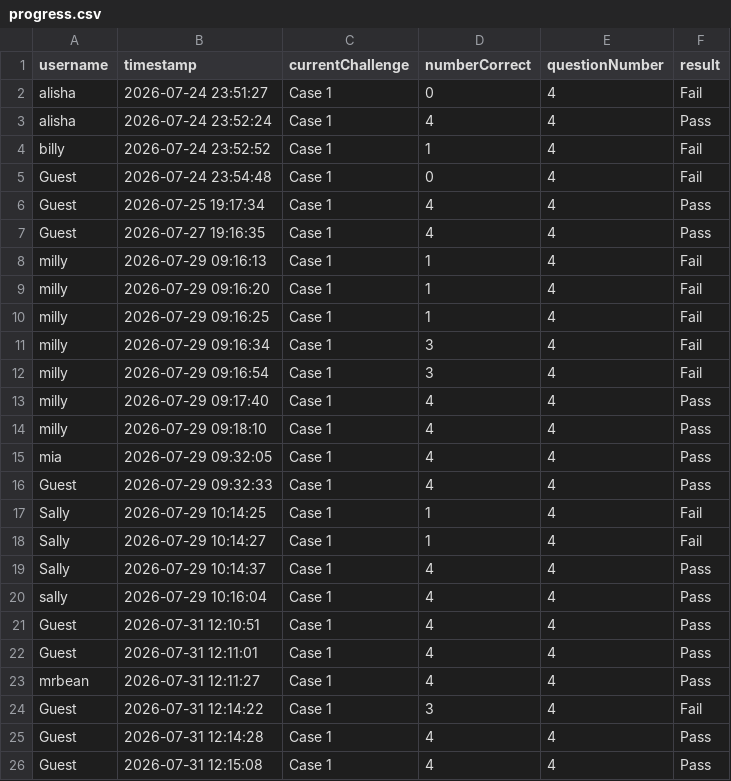
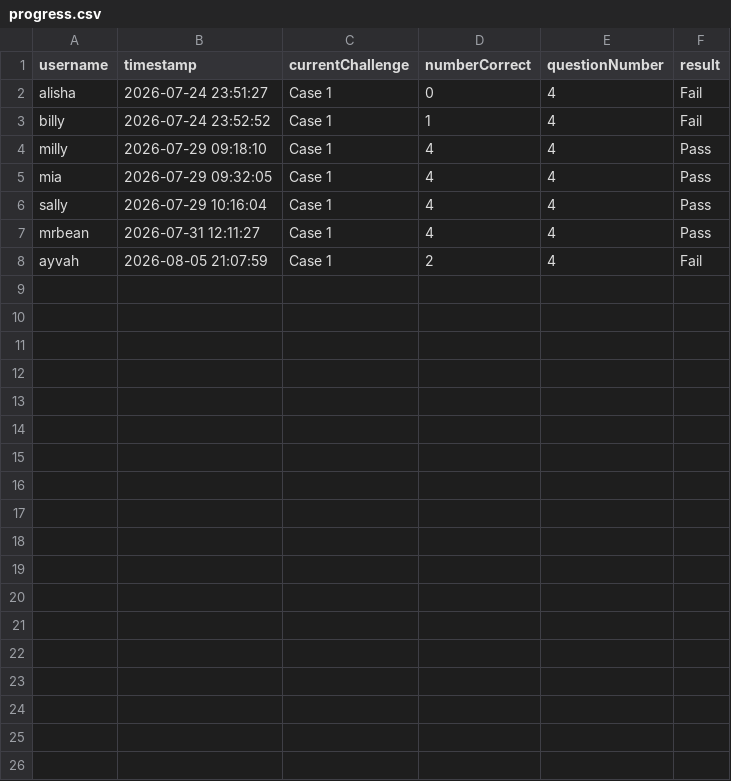
Before and after one commit to amyoatsie/The-Logic-Lab, a CSV file: Code/A - CTFs/data/progress.csv, drawn as a sheet.

```diff
--- a/Code/A - CTFs/data/progress.csv
+++ b/Code/A - CTFs/data/progress.csv
@@ -2,25 +2,7 @@ username,timestamp,currentChallenge,numberCorrect,questionNumber,result
 alisha,2026-07-24 23:51:27,Case 1,0,4,Fail
-alisha,2026-07-24 23:52:24,Case 1,4,4,Pass
 billy,2026-07-24 23:52:52,Case 1,1,4,Fail
-Guest,2026-07-24 23:54:48,Case 1,0,4,Fail
-Guest,2026-07-25 19:17:34,Case 1,4,4,Pass
-Guest,2026-07-27 19:16:35,Case 1,4,4,Pass
-milly,2026-07-29 09:16:13,Case 1,1,4,Fail
-milly,2026-07-29 09:16:20,Case 1,1,4,Fail
-milly,2026-07-29 09:16:25,Case 1,1,4,Fail
-milly,2026-07-29 09:16:34,Case 1,3,4,Fail
-milly,2026-07-29 09:16:54,Case 1,3,4,Fail
-milly,2026-07-29 09:17:40,Case 1,4,4,Pass
 milly,2026-07-29 09:18:10,Case 1,4,4,Pass
 mia,2026-07-29 09:32:05,Case 1,4,4,Pass
-Guest,2026-07-29 09:32:33,Case 1,4,4,Pass
-Sally,2026-07-29 10:14:25,Case 1,1,4,Fail
-Sally,2026-07-29 10:14:27,Case 1,1,4,Fail
-Sally,2026-07-29 10:14:37,Case 1,4,4,Pass
 sally,2026-07-29 10:16:04,Case 1,4,4,Pass
-Guest,2026-07-31 12:10:51,Case 1,4,4,Pass
-Guest,2026-07-31 12:11:01,Case 1,4,4,Pass
 mrbean,2026-07-31 12:11:27,Case 1,4,4,Pass
-Guest,2026-07-31 12:14:22,Case 1,3,4,Fail
-Guest,2026-07-31 12:14:28,Case 1,4,4,Pass
-Guest,2026-07-31 12:15:08,Case 1,4,4,Pass
+ayvah,2026-08-05 21:07:59,Case 1,2,4,Fail
```
Also changed, not shown: 12 other files.
